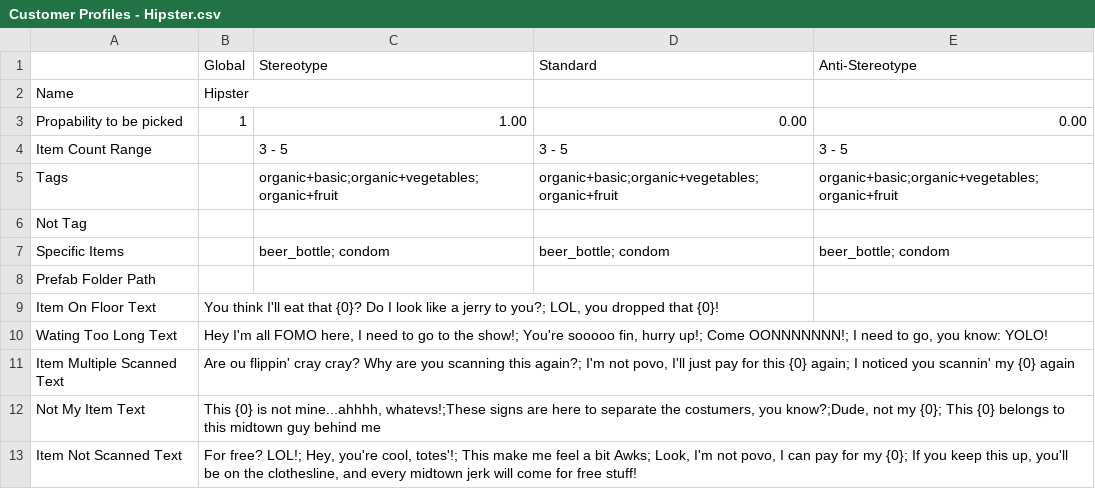
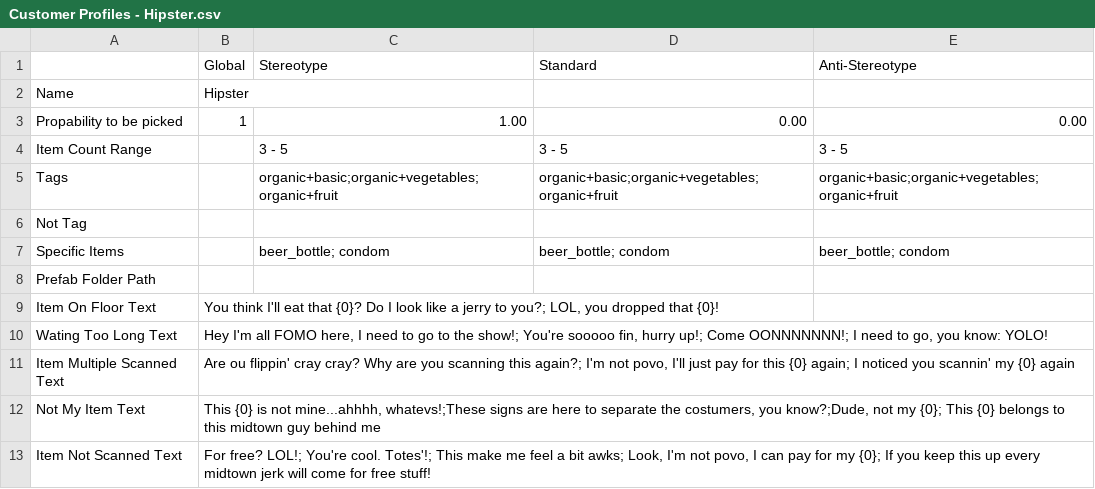
Before and after one commit to josefwho/Till, a CSV file: Assets/Resources/Spreadsheets/CustomerProfiles/Customer Profiles - Hipster.csv, drawn as a sheet.

Commit message:
tuned some item wish lists

```diff
--- a/Assets/Resources/Spreadsheets/CustomerProfiles/Customer Profiles - Hipster.csv
+++ b/Assets/Resources/Spreadsheets/CustomerProfiles/Customer Profiles - Hipster.csv
@@ -12,2 +12,2 @@ Item Multiple Scanned Text,"Are ou flippin' cray cray? Why are you scanning this
 Not My Item Text,"This {0} is not mine...ahhhh, whatevs!;These signs are here to separate the costumers, you know?;Dude, not my {0}; This {0} belongs to this midtown guy behind me",,,
-Item Not Scanned Text,"For free? LOL!; Hey, you're cool, totes'!; This make me feel a bit Awks; Look, I'm not povo, I can pay for my {0}; If you keep this up, you'll be on the clothesline, and every midtown jerk will come for free stuff!",,,
+Item Not Scanned Text,"For free? LOL!; You're cool. Totes'!; This make me feel a bit awks; Look, I'm not povo, I can pay for my {0}; If you keep this up every midtown jerk will come for free stuff!",,,
```
Also changed, not shown: Assets/Resources/Spreadsheets/Productrange - Sheet1.csv.
